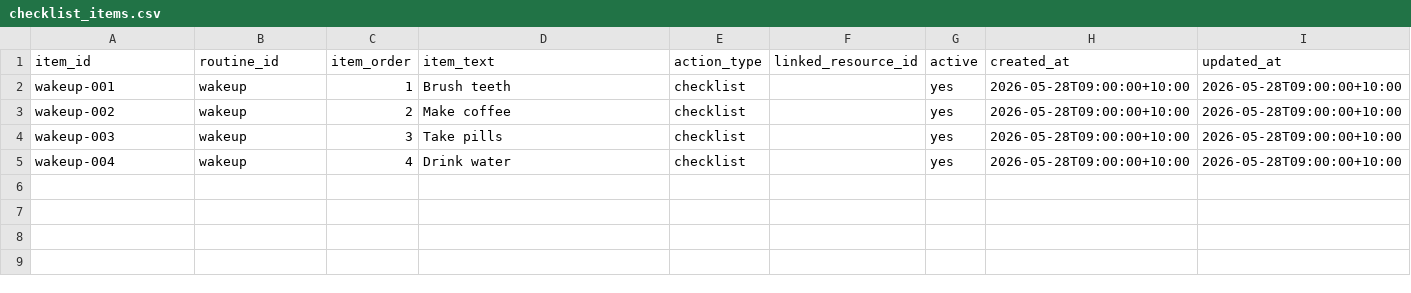
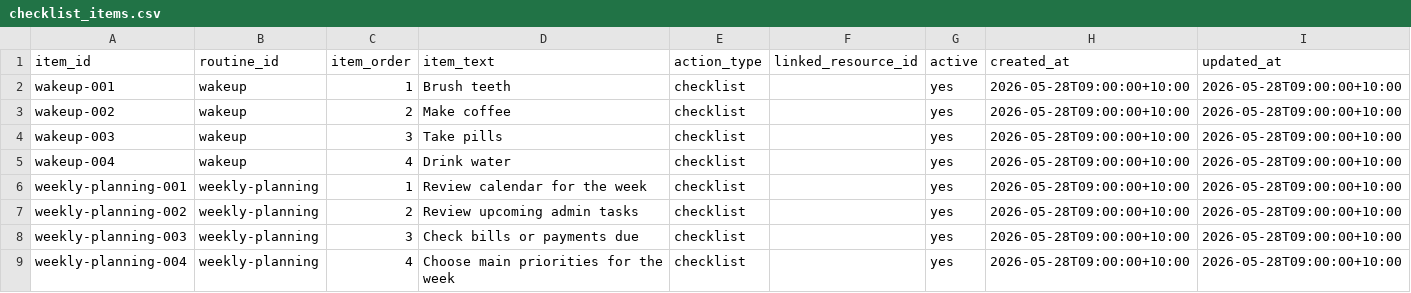
Before and after one commit to dcroswell/pomodoro, a CSV file: data/manual-trial/checklist_items.csv, drawn as a sheet.

Commit message:
Add weekly planning routine trial data

```diff
--- a/data/manual-trial/checklist_items.csv
+++ b/data/manual-trial/checklist_items.csv
@@ -5 +5,5 @@ wakeup-003,wakeup,3,Take pills,checklist,,yes,2026-05-28T09:00:00+10:00,2026-05-
 wakeup-004,wakeup,4,Drink water,checklist,,yes,2026-05-28T09:00:00+10:00,2026-05-28T09:00:00+10:00
+weekly-planning-001,weekly-planning,1,Review calendar for the week,checklist,,yes,2026-05-28T09:00:00+10:00,2026-05-28T09:00:00+10:00
+weekly-planning-002,weekly-planning,2,Review upcoming admin tasks,checklist,,yes,2026-05-28T09:00:00+10:00,2026-05-28T09:00:00+10:00
+weekly-planning-003,weekly-planning,3,Check bills or payments due,checklist,,yes,2026-05-28T09:00:00+10:00,2026-05-28T09:00:00+10:00
+weekly-planning-004,weekly-planning,4,Choose main priorities for the week,checklist,,yes,2026-05-28T09:00:00+10:00,2026-05-28T09:00:00+10:00
```
Also changed, not shown: 1 other file.
